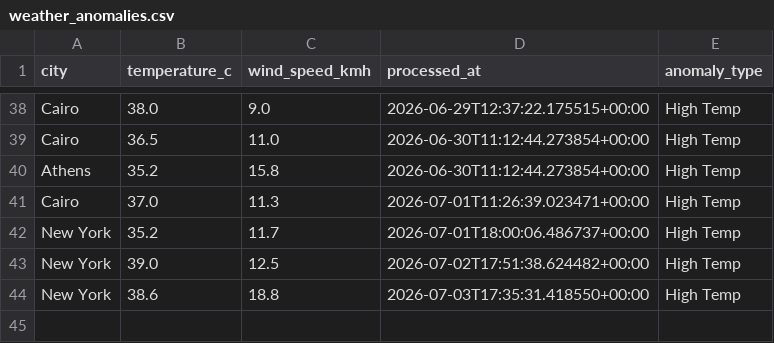
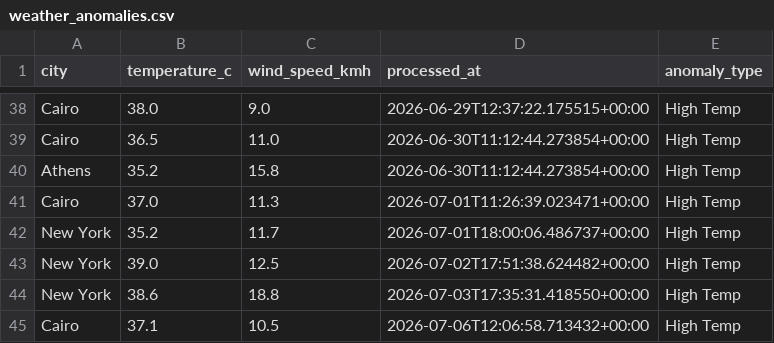
Before and after one commit to ckopsacheilis/weather-anomaly-tracker, a CSV file: data/weather_anomalies.csv, drawn as a sheet; only a part is shown, gaps mark what is left out; the diff names each change by its address in the sheet, - before the commit and + after, or states it on an @@ line.

```diff
--- a/data/weather_anomalies.csv
+++ b/data/weather_anomalies.csv
+row 45: Cairo | 37.1 | 10.5 | 2026-07-06T12:06:58.713432+00:00 | High Temp
```
